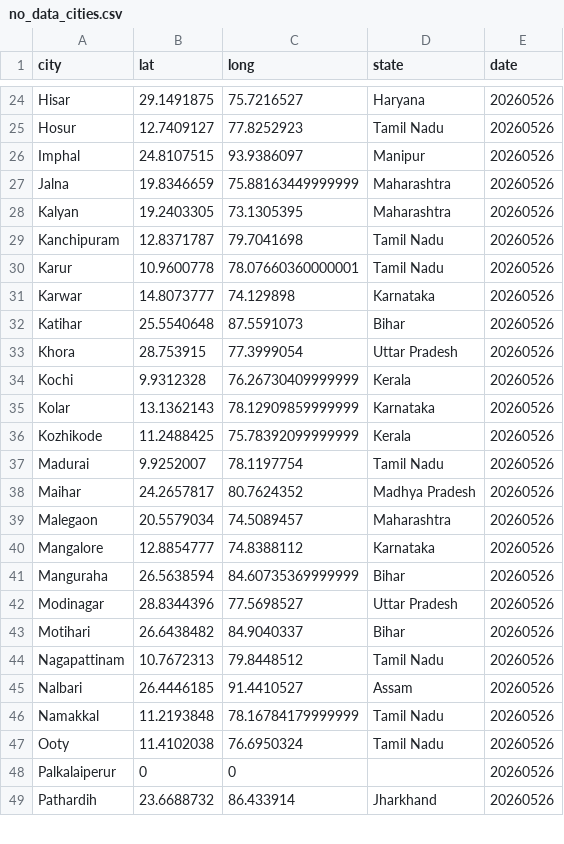
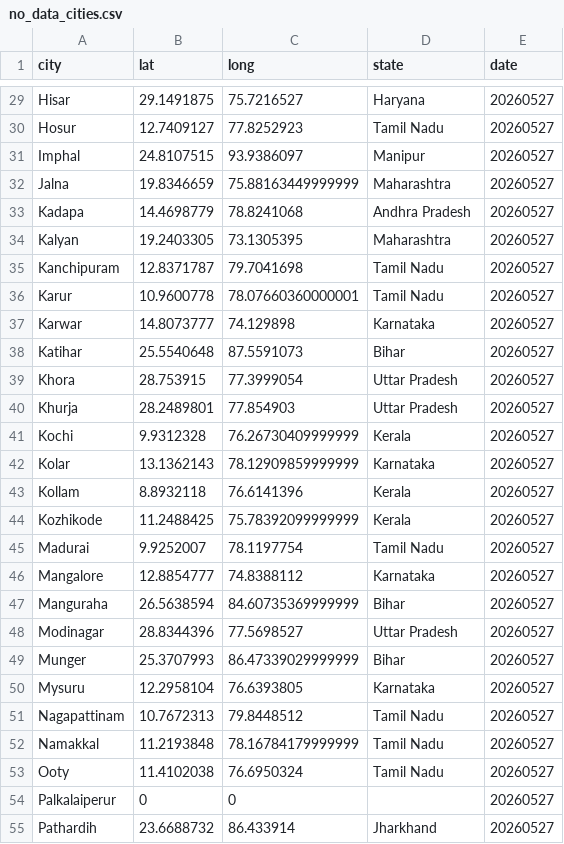
Before and after one commit to ShalakaS/autoupdating, a CSV file: no_data_cities.csv, drawn as a sheet; only a part is shown, gaps mark what is left out; removed rows and columns are numbered as before the commit, all else as after; the diff covers the shown part only; the diff names each change by its address in the sheet, - before the commit and + after, or states it on an @@ line.

```diff
--- a/no_data_cities.csv
+++ b/no_data_cities.csv
-E29:E32 (date): 20260526
+E29:E32 (date): 20260527
+row 33: Kadapa | 14.4698779 | 78.8241068 | Andhra Pradesh | 20260527
-E34:E39 (date): 20260526
+E34:E39 (date): 20260527
+row 40: Khurja | 28.2489801 | 77.854903 | Uttar Pradesh | 20260527
-E41:E42 (date): 20260526
+E41:E42 (date): 20260527
+row 43: Kollam | 8.8932118 | 76.6141396 | Kerala | 20260527
-E44:E45 (date): 20260526
+E44:E45 (date): 20260527
-row 38: Maihar | 24.2657817 | 80.7624352 | Madhya Pradesh | 20260526
-row 39: Malegaon | 20.5579034 | 74.5089457 | Maharashtra | 20260526
-E46:E48 (date): 20260526
+E46:E48 (date): 20260527
-row 43: Motihari | 26.6438482 | 84.9040337 | Bihar | 20260526
+row 49: Munger | 25.3707993 | 86.47339029999999 | Bihar | 20260527
+row 50: Mysuru | 12.2958104 | 76.6393805 | Karnataka | 20260527
-E51 (date): 20260526
+E51 (date): 20260527
-row 45: Nalbari | 26.4446185 | 91.4410527 | Assam | 20260526
-E52:E55 (date): 20260526
+E52:E55 (date): 20260527
```
Also changed, not shown: 10 added rows, 7 removed rows and 41 edited cells elsewhere in this file, 5 other files.
